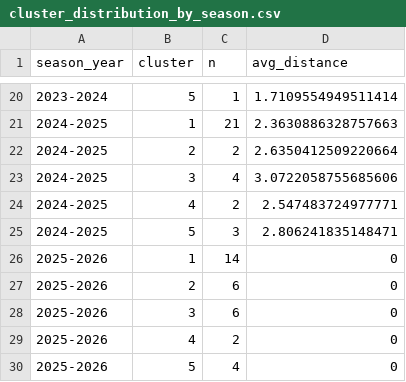
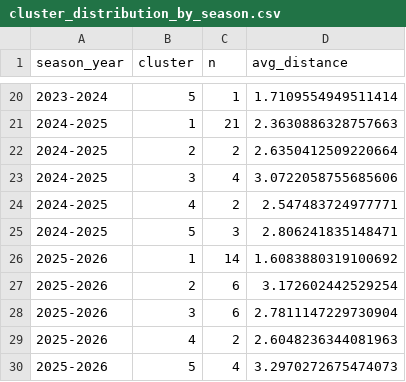
Before and after one commit to hubcad25/how_teams_create_off, a CSV file: data/historical/cluster_distribution_by_season.csv, drawn as a sheet; only a part is shown, gaps mark what is left out.

```diff
--- a/data/historical/cluster_distribution_by_season.csv
+++ b/data/historical/cluster_distribution_by_season.csv
@@ -25,6 +25,6 @@ season_year,cluster,n,avg_distance
 2024-2025,5,3,2.806241835148471
-2025-2026,1,14,0
-2025-2026,2,6,0
-2025-2026,3,6,0
-2025-2026,4,2,0
-2025-2026,5,4,0
+2025-2026,1,14,1.6083880319100692
+2025-2026,2,6,3.172602442529254
+2025-2026,3,6,2.7811147229730904
+2025-2026,4,2,2.6048236344081963
+2025-2026,5,4,3.2970272675474073
```
Also changed, not shown: data/historical/all_seasons_with_clusters.csv, 4 other files.
